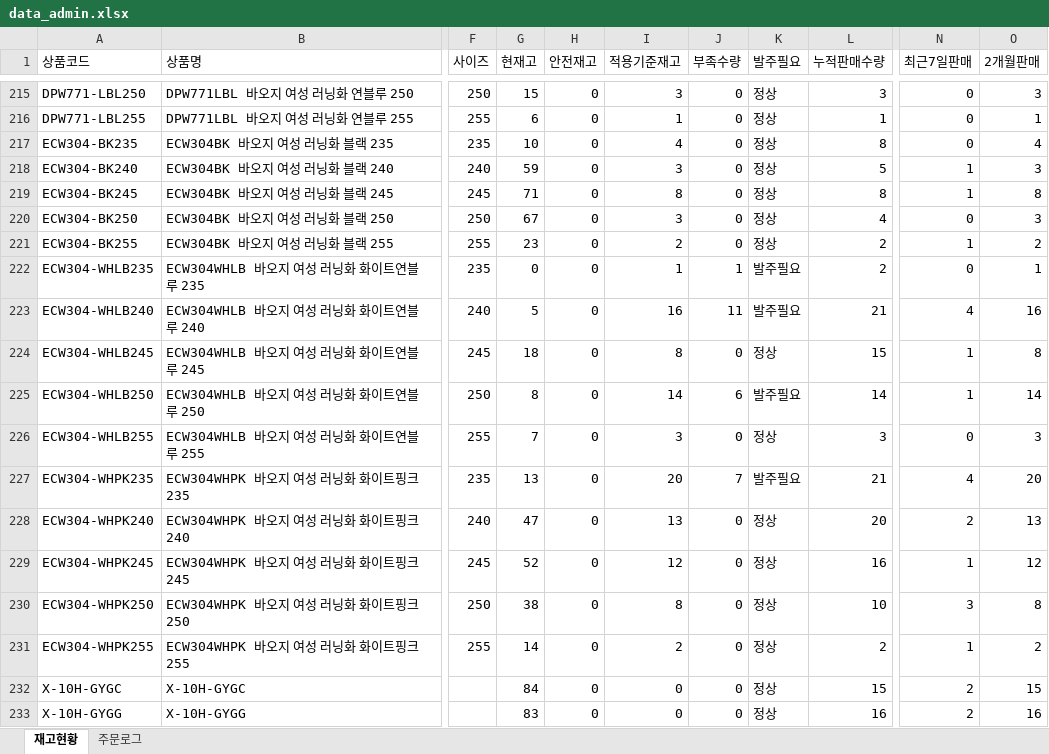
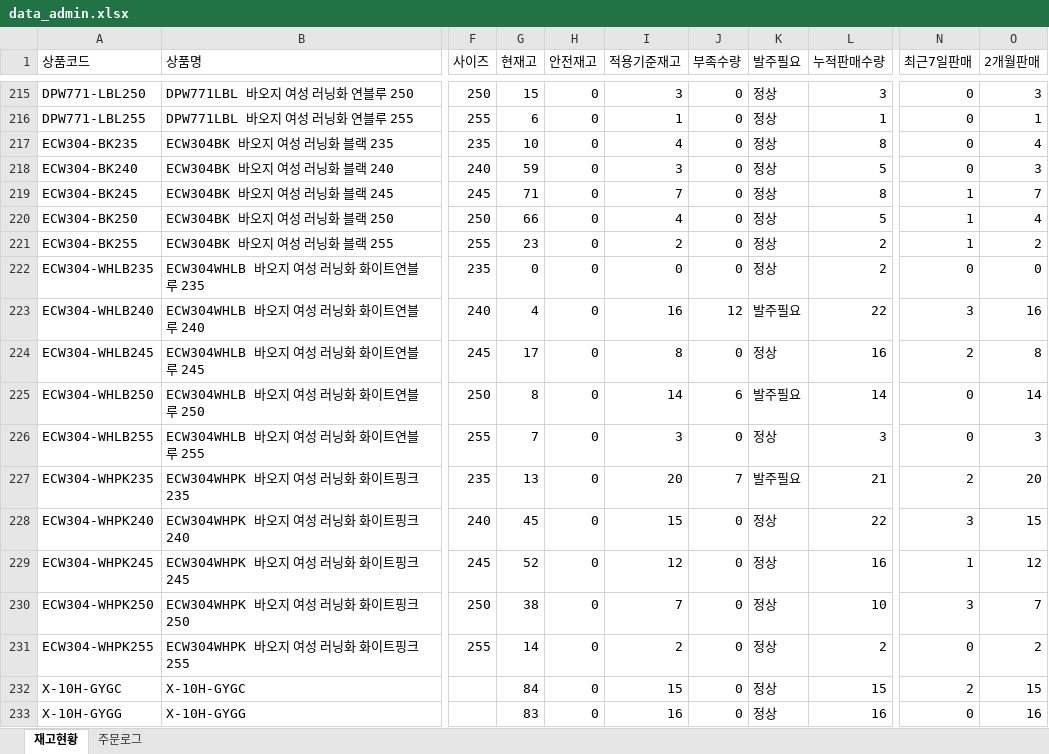
Before and after one commit to dkseotjd0112-max/Baoji-dashboard, an Excel workbook: data_admin.xlsx, sheet 재고현황, drawn as a sheet; only a part is shown, gaps mark what is left out; values as stored, in another font and other column widths than the file's, no borders; the diff covers the shown part only; the diff names each change by its address in the sheet, - before the commit and + after, or states it on an @@ line.

```diff
--- a/data_admin.xlsx (sheet 재고현황)
+++ b/data_admin.xlsx (sheet 재고현황)
-N218 (최근7일판매): 1
+N218 (최근7일판매): 0
-I219 (적용기준재고): 8
+I219 (적용기준재고): 7
-O219 (2개월판매): 8
+O219 (2개월판매): 7
-G220 (현재고): 67
+G220 (현재고): 66
-I220 (적용기준재고): 3
+I220 (적용기준재고): 4
-L220 (누적판매수량): 4
+L220 (누적판매수량): 5
-N220 (최근7일판매): 0
+N220 (최근7일판매): 1
-O220 (2개월판매): 3
+O220 (2개월판매): 4
-I222 (적용기준재고): 1
+I222 (적용기준재고): 0
-J222 (부족수량): 1
+J222 (부족수량): 0
-K222 (발주필요): 발주필요
+K222 (발주필요): 정상
-O222 (2개월판매): 1
+O222 (2개월판매): 0
-G223 (현재고): 5
+G223 (현재고): 4
-J223 (부족수량): 11
+J223 (부족수량): 12
-L223 (누적판매수량): 21
+L223 (누적판매수량): 22
-N223 (최근7일판매): 4
+N223 (최근7일판매): 3
-G224 (현재고): 18
+G224 (현재고): 17
-L224 (누적판매수량): 15
+L224 (누적판매수량): 16
-N224 (최근7일판매): 1
+N224 (최근7일판매): 2
-N225 (최근7일판매): 1
+N225 (최근7일판매): 0
-N227 (최근7일판매): 4
+N227 (최근7일판매): 2
-G228 (현재고): 47
+G228 (현재고): 45
-I228 (적용기준재고): 13
+I228 (적용기준재고): 15
-L228 (누적판매수량): 20
+L228 (누적판매수량): 22
-N228 (최근7일판매): 2
+N228 (최근7일판매): 3
-O228 (2개월판매): 13
+O228 (2개월판매): 15
-I230 (적용기준재고): 8
+I230 (적용기준재고): 7
-O230 (2개월판매): 8
+O230 (2개월판매): 7
-N231 (최근7일판매): 1
+N231 (최근7일판매): 0
-I232 (적용기준재고): 0
+I232 (적용기준재고): 15
-I233 (적용기준재고): 0
+I233 (적용기준재고): 16
-N233 (최근7일판매): 2
+N233 (최근7일판매): 0
```
Also changed, not shown: 110 edited cells elsewhere in this sheet, sheet 주문로그, data_general.xlsx, 1 other file.
